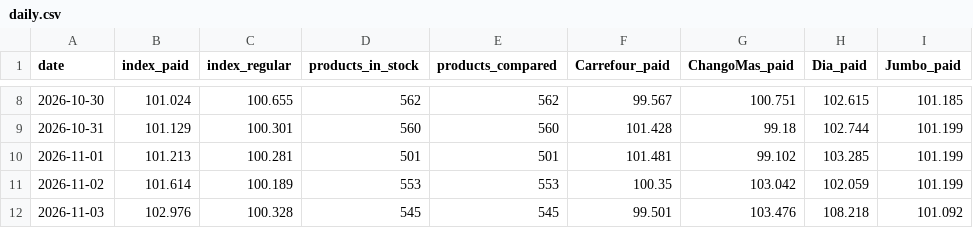
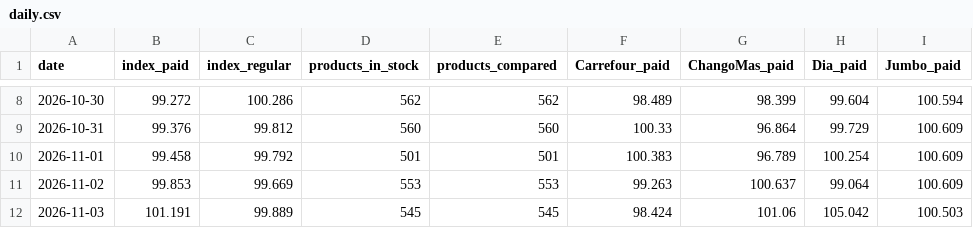
Before and after one commit to ramonpepapolo-lang/la-canasta, a CSV file: index/daily.csv, drawn as a sheet; only a part is shown, gaps mark what is left out; the diff covers the shown part only.

```diff
--- a/index/daily.csv
+++ b/index/daily.csv
@@ -8,5 +8,5 @@ date,index_paid,index_regular,products_in_stock,products_compared,Carrefour_paid
-2026-10-30,101.024,100.655,562,562,99.567,100.751,102.615,101.185
-2026-10-31,101.129,100.301,560,560,101.428,99.18,102.744,101.199
-2026-11-01,101.213,100.281,501,501,101.481,99.102,103.285,101.199
-2026-11-02,101.614,100.189,553,553,100.35,103.042,102.059,101.199
-2026-11-03,102.976,100.328,545,545,99.501,103.476,108.218,101.092
+2026-10-30,99.272,100.286,562,562,98.489,98.399,99.604,100.594
+2026-10-31,99.376,99.812,560,560,100.33,96.864,99.729,100.609
+2026-11-01,99.458,99.792,501,501,100.383,96.789,100.254,100.609
+2026-11-02,99.853,99.669,553,553,99.263,100.637,99.064,100.609
+2026-11-03,101.191,99.889,545,545,98.424,101.06,105.042,100.503
```
Also changed, not shown: 36 edited cells elsewhere in this file, index/groups.csv, index/monthly.csv, 11 other files.
